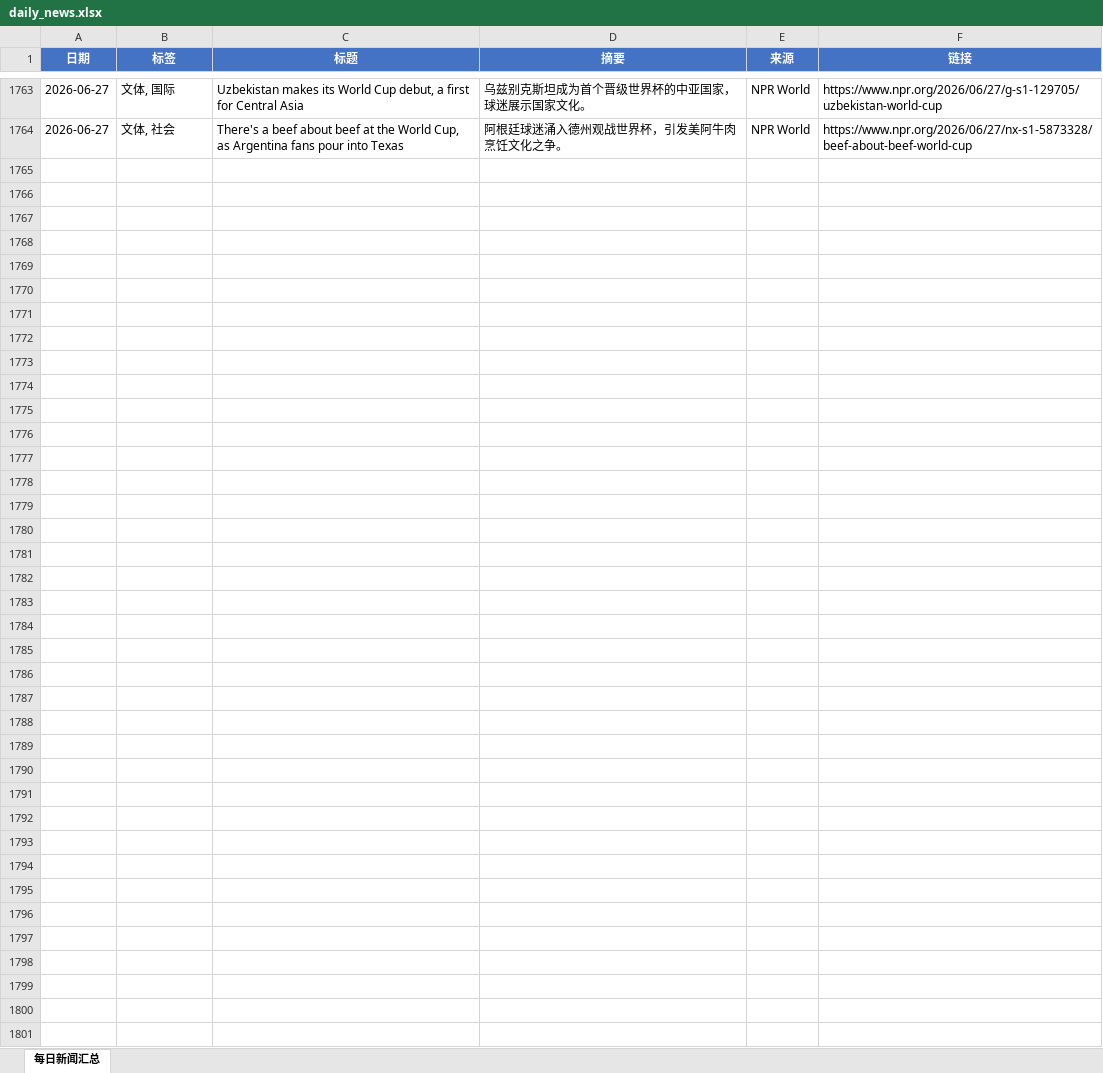
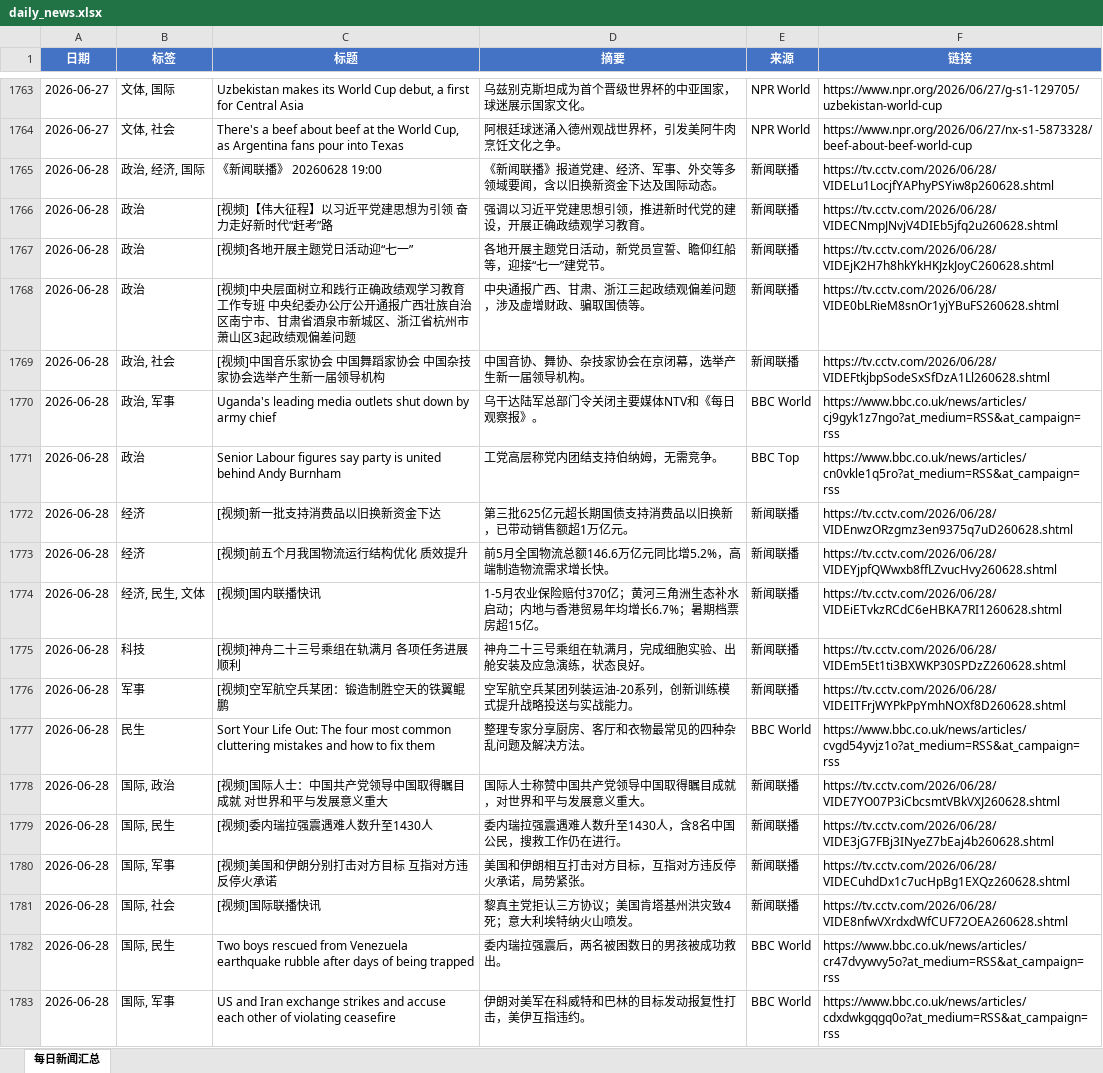
Before and after one commit to iorangejuice12138-lgtm/daily-news, an Excel workbook: data/daily_news.xlsx, sheet 每日新闻汇总, drawn as a sheet; only a part is shown, gaps mark what is left out; values as stored, in another font and other column widths than the file's, no borders; the diff covers the shown part only; the diff names each change by its address in the sheet, - before the commit and + after, or states it on an @@ line.

```diff
--- a/data/daily_news.xlsx (sheet 每日新闻汇总)
+++ b/data/daily_news.xlsx (sheet 每日新闻汇总)
+row 1765: 2026-06-28 | 政治, 经济, 国际 | 《新闻联播》 20260628 19:00 | 《新闻联播》报道党建、经济、军事、外交等多领域要闻，含以旧换新资金下达及国际动态。 | 新闻联播 | https://tv.cctv.com/2026/06/28/VIDELu1LocjfYAPhyPSYiw8p260628.shtml
+row 1766: 2026-06-28 | 政治 | [视频]【伟大征程】以习近平党建思想为引领 奋力走好新时代“赶考”路 | 强调以习近平党建思想引领，推进新时代党的建设，开展正确政绩观学习教育。 | 新闻联播 | https://tv.cctv.com/2026/06/28/VIDECNmpJNvjV4DIEb5jfq2u260628.shtml
+row 1767: 2026-06-28 | 政治 | [视频]各地开展主题党日活动迎“七一” | 各地开展主题党日活动，新党员宣誓、瞻仰红船等，迎接“七一”建党节。 | 新闻联播 | https://tv.cctv.com/2026/06/28/VIDEjK2H7h8hkYkHKJzkJoyC260628.shtml
+row 1768: 2026-06-28 | 政治 | [视频]中央层面树立和践行正确政绩观学习教育工作专班 中央纪委办公厅公开通报广西壮族自治区南宁市、甘肃省酒泉市新城区、浙江省杭州市萧山区3起政绩观偏差问题 | 中央通报广西、甘肃、浙江三起政绩观偏差问题，涉及虚增财政、骗取国债等。 | 新闻联播 | https://tv.cctv.com/2026/06/28/VIDE0bLRieM8snOr1yjYBuFS260628.shtml
+row 1769: 2026-06-28 | 政治, 社会 | [视频]中国音乐家协会 中国舞蹈家协会 中国杂技家协会选举产生新一届领导机构 | 中国音协、舞协、杂技家协会在京闭幕，选举产生新一届领导机构。 | 新闻联播 | https://tv.cctv.com/2026/06/28/VIDEFtkjbpSodeSxSfDzA1Ll260628.shtml
+row 1770: 2026-06-28 | 政治, 军事 | Uganda's leading media outlets shut down by army chief | 乌干达陆军总部门令关闭主要媒体NTV和《每日观察报》。 | BBC World | https://www.bbc.co.uk/news/articles/cj9gyk1z7ngo?at_medium=RSS&at_campaign=rss
+row 1771: 2026-06-28 | 政治 | Senior Labour figures say party is united behind Andy Burnham | 工党高层称党内团结支持伯纳姆，无需竞争。 | BBC Top | https://www.bbc.co.uk/news/articles/cn0vkle1q5ro?at_medium=RSS&at_campaign=rss
+row 1772: 2026-06-28 | 经济 | [视频]新一批支持消费品以旧换新资金下达 | 第三批625亿元超长期国债支持消费品以旧换新，已带动销售额超1万亿元。 | 新闻联播 | https://tv.cctv.com/2026/06/28/VIDEnwzORzgmz3en9375q7uD260628.shtml
+row 1773: 2026-06-28 | 经济 | [视频]前五个月我国物流运行结构优化 质效提升 | 前5月全国物流总额146.6万亿元同比增5.2%，高端制造物流需求增长快。 | 新闻联播 | https://tv.cctv.com/2026/06/28/VIDEYjpfQWwxb8ffLZvucHvy260628.shtml
+row 1774: 2026-06-28 | 经济, 民生, 文体 | [视频]国内联播快讯 | 1-5月农业保险赔付370亿；黄河三角洲生态补水启动；内地与香港贸易年均增长6.7%；暑期档票房超15亿。 | 新闻联播 | https://tv.cctv.com/2026/06/28/VIDEiETvkzRCdC6eHBKA7RI1260628.shtml
+row 1775: 2026-06-28 | 科技 | [视频]神舟二十三号乘组在轨满月 各项任务进展顺利 | 神舟二十三号乘组在轨满月，完成细胞实验、出舱安装及应急演练，状态良好。 | 新闻联播 | https://tv.cctv.com/2026/06/28/VIDEm5Et1ti3BXWKP30SPDzZ260628.shtml
+row 1776: 2026-06-28 | 军事 | [视频]空军航空兵某团：锻造制胜空天的铁翼鲲鹏 | 空军航空兵某团列装运油-20系列，创新训练模式提升战略投送与实战能力。 | 新闻联播 | https://tv.cctv.com/2026/06/28/VIDEITFrjWYPkPpYmhNOXf8D260628.shtml
+row 1777: 2026-06-28 | 民生 | Sort Your Life Out: The four most common cluttering mistakes and how to fix them | 整理专家分享厨房、客厅和衣物最常见的四种杂乱问题及解决方法。 | BBC World | https://www.bbc.co.uk/news/articles/cvgd54yvjz1o?at_medium=RSS&at_campaign=rss
+row 1778: 2026-06-28 | 国际, 政治 | [视频]国际人士：中国共产党领导中国取得瞩目成就 对世界和平与发展意义重大 | 国际人士称赞中国共产党领导中国取得瞩目成就，对世界和平与发展意义重大。 | 新闻联播 | https://tv.cctv.com/2026/06/28/VIDE7YO07P3iCbcsmtVBkVXJ260628.shtml
+row 1779: 2026-06-28 | 国际, 民生 | [视频]委内瑞拉强震遇难人数升至1430人 | 委内瑞拉强震遇难人数升至1430人，含8名中国公民，搜救工作仍在进行。 | 新闻联播 | https://tv.cctv.com/2026/06/28/VIDE3jG7FBj3INyeZ7bEaj4b260628.shtml
+row 1780: 2026-06-28 | 国际, 军事 | [视频]美国和伊朗分别打击对方目标 互指对方违反停火承诺 | 美国和伊朗相互打击对方目标，互指对方违反停火承诺，局势紧张。 | 新闻联播 | https://tv.cctv.com/2026/06/28/VIDECuhdDx1c7ucHpBg1EXQz260628.shtml
+row 1781: 2026-06-28 | 国际, 社会 | [视频]国际联播快讯 | 黎真主党拒认三方协议；美国肯塔基州洪灾致4死；意大利埃特纳火山喷发。 | 新闻联播 | https://tv.cctv.com/2026/06/28/VIDE8nfwVXrdxdWfCUF72OEA260628.shtml
+row 1782: 2026-06-28 | 国际, 民生 | Two boys rescued from Venezuela earthquake rubble after days of being trapped | 委内瑞拉强震后，两名被困数日的男孩被成功救出。 | BBC World | https://www.bbc.co.uk/news/articles/cr47dvywvy5o?at_medium=RSS&at_campaign=rss
+row 1783: 2026-06-28 | 国际, 军事 | US and Iran exchange strikes and accuse each other of violating ceasefire | 伊朗对美军在科威特和巴林的目标发动报复性打击，美伊互指违约。 | BBC World | https://www.bbc.co.uk/news/articles/cdxdwkgqgq0o?at_medium=RSS&at_campaign=rss
```
Also changed, not shown: 14 added rows elsewhere in this sheet, 1 other file.
